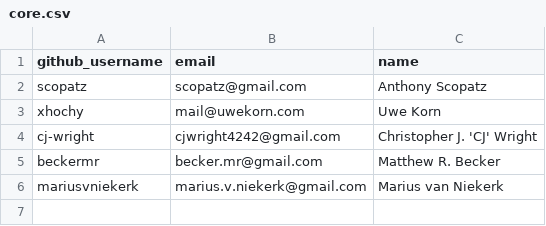
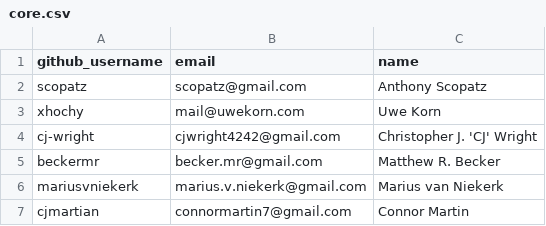
Before and after one commit to conda/governance, a CSV file: core.csv, drawn as a sheet; the diff names each change by its address in the sheet, - before the commit and + after, or states it on an @@ line.

Commit message:
Add myself to core

```diff
--- a/core.csv
+++ b/core.csv
+row 7: cjmartian | connormartin7@gmail.com | Connor Martin
```
